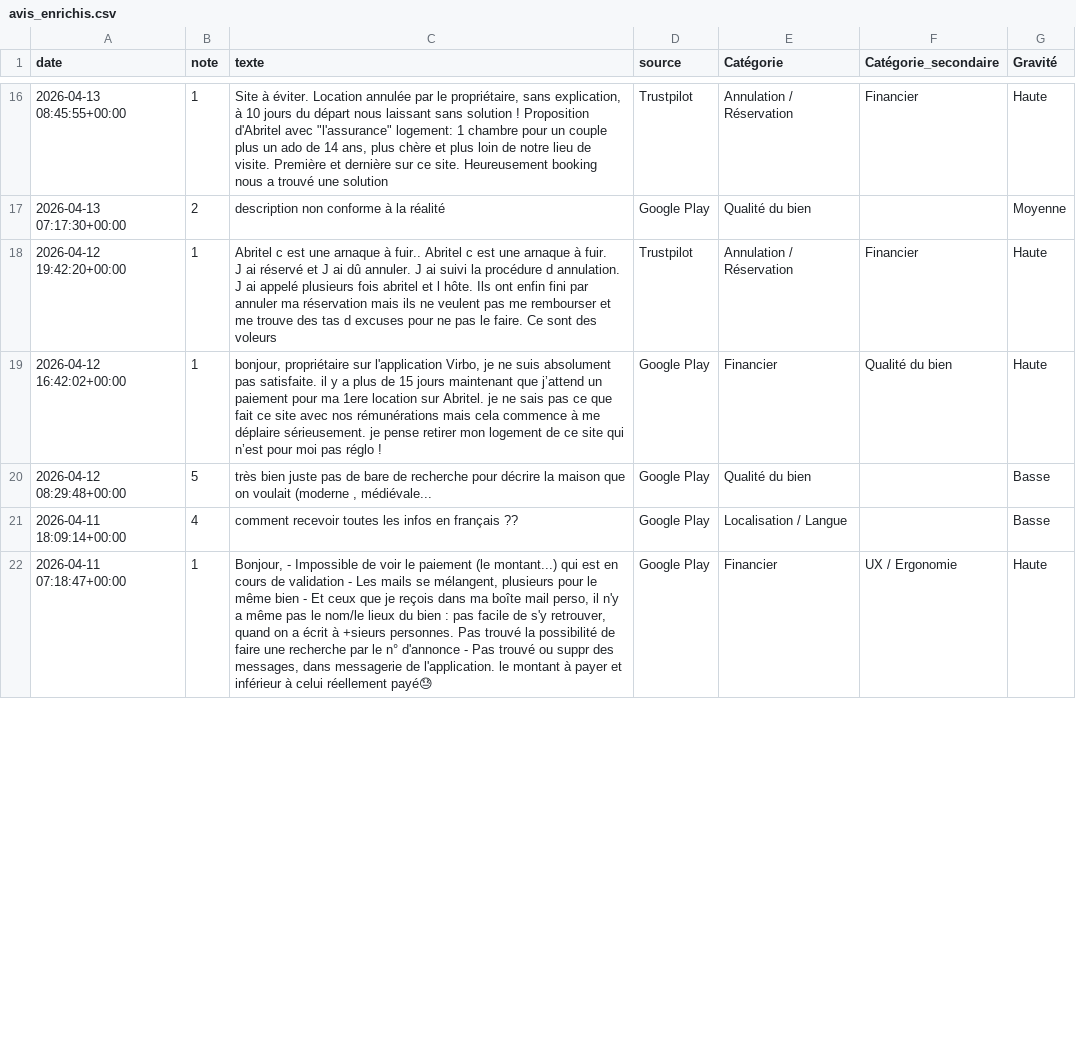
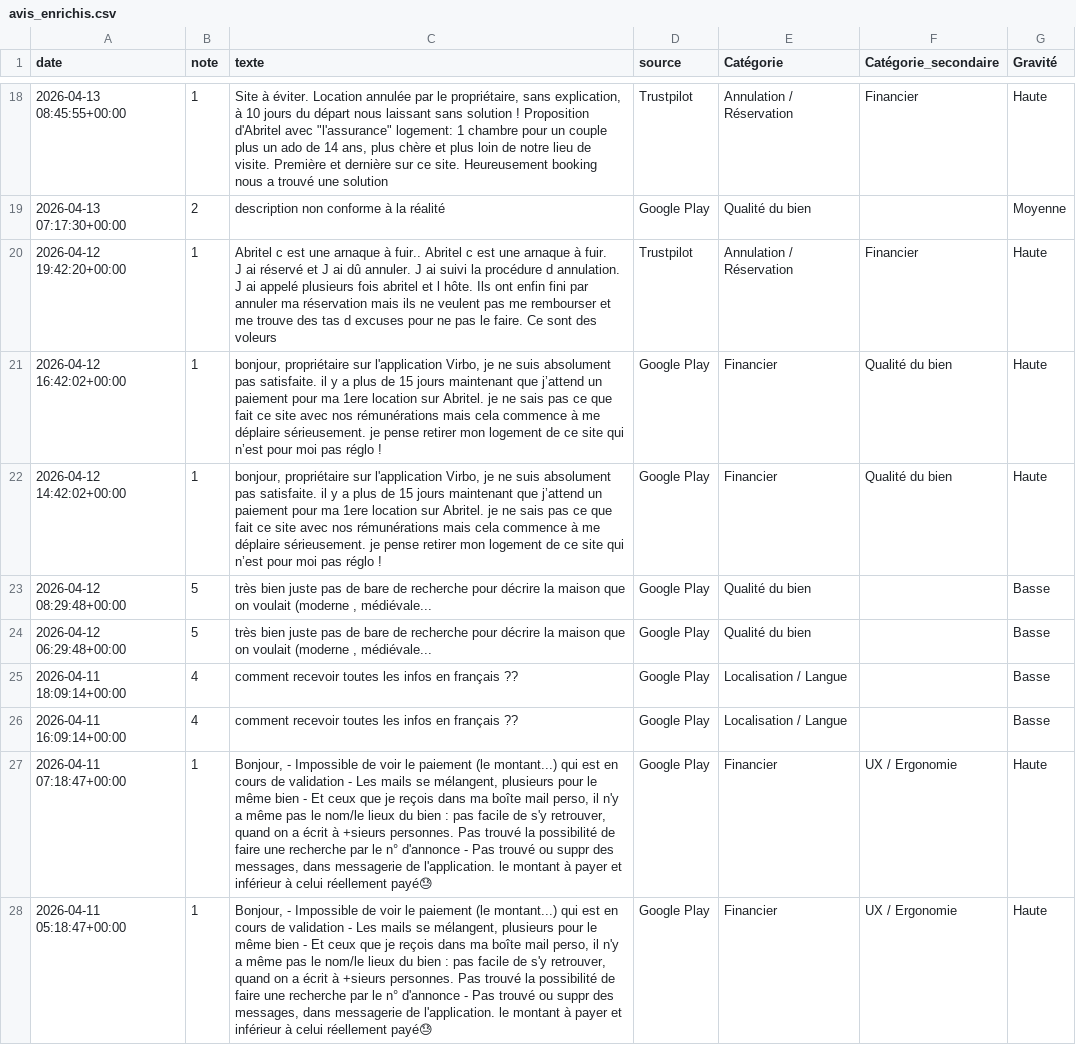
Before and after one commit to ngsanogo/feb26_dpm_abritel, a CSV file: data/avis_enrichis.csv, drawn as a sheet; only a part is shown, gaps mark what is left out; the diff covers the shown part only; the diff names each change by its address in the sheet, - before the commit and + after, or states it on an @@ line.

```diff
--- a/data/avis_enrichis.csv
+++ b/data/avis_enrichis.csv
+row 22: 2026-04-12 14:42:02+00:00 | 1 | bonjour, propriétaire sur l'application Virbo, je ne suis absolument pas satisfaite. il y a plus de 15 jours maintenant que j’attend un paiement pour ma 1ere location sur Abritel. je ne sais pas ce que fait ce site avec nos rémunérations mais cela commence à me déplaire sérieusement. je pense retirer mon logement de ce site qui n’est pour moi pas réglo ! | Google Play | Financier | Qualité du bien | Haute
+row 24: 2026-04-12 06:29:48+00:00 | 5 | très bien juste pas de bare de recherche pour décrire la maison que on voulait (moderne , médiévale... | Google Play | Qualité du bien |  | Basse
+row 26: 2026-04-11 16:09:14+00:00 | 4 | comment recevoir toutes les infos en français ?? | Google Play | Localisation / Langue |  | Basse
+row 28: 2026-04-11 05:18:47+00:00 | 1 | Bonjour, - Impossible de voir le paiement (le montant...) qui est en cours de validation - Les mails se mélangent, plusieurs pour le même bien - Et ceux que je reçois dans ma boîte mail perso, il n'y a même pas le nom/le lieux du bien : pas facile de s'y retrouver, quand on a écrit à +sieurs personnes. Pas trouvé la possibilité de faire une recherche par le n° d'annonce - Pas trouvé ou suppr des messages, dans messagerie de l'application. le montant à payer et inférieur à celui réellement payé😓 | Google Play | Financier | UX / Ergonomie | Haute
```
Also changed, not shown: 5 added rows and 79 edited cells elsewhere in this file, 6 other files.
